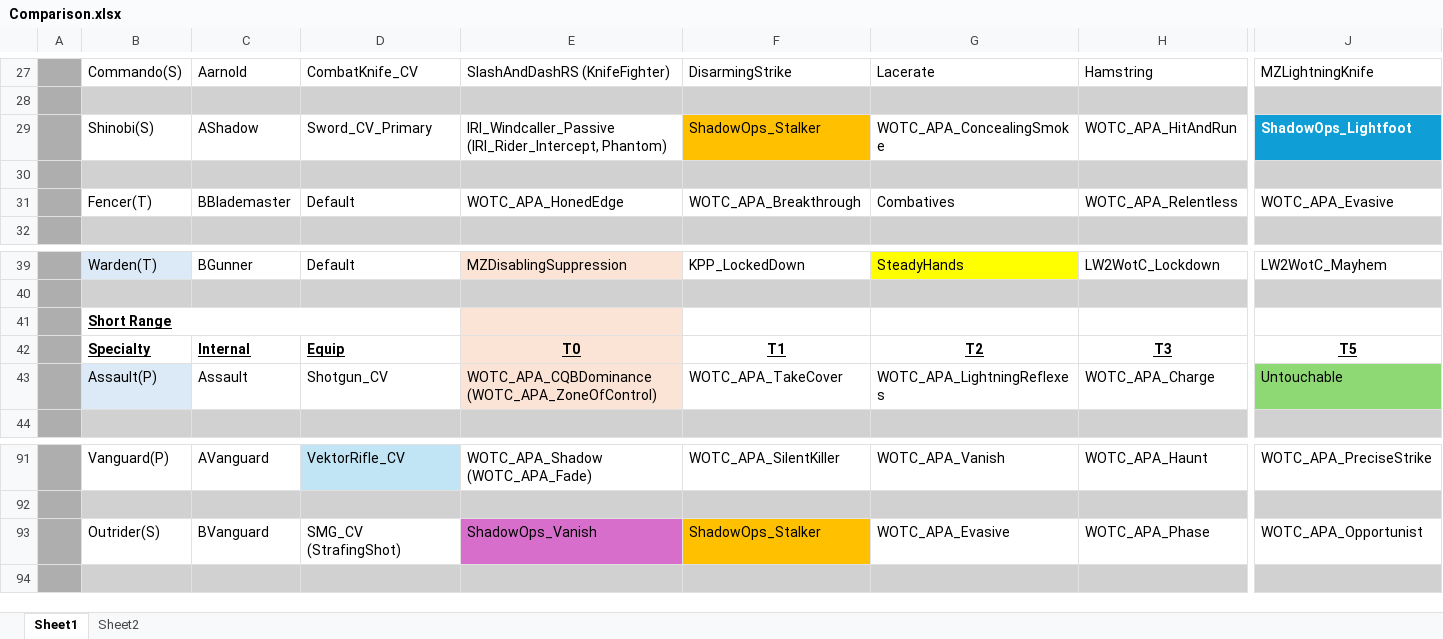
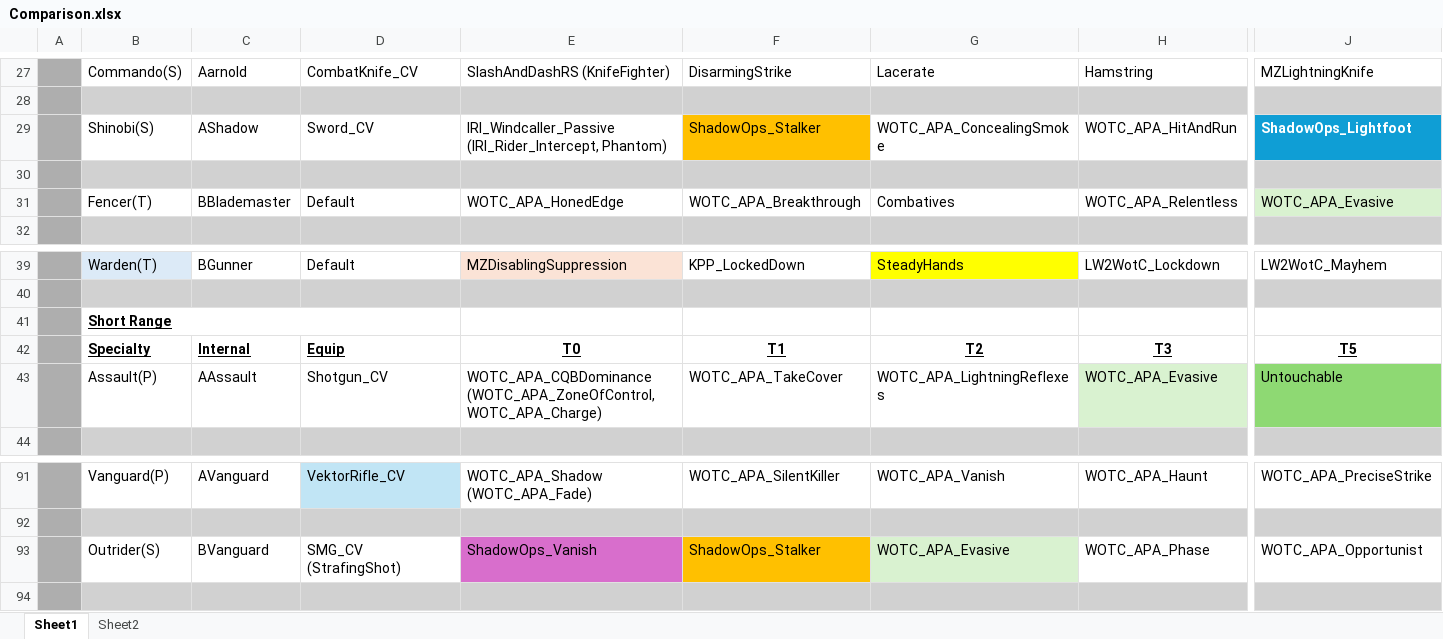
Before and after one commit to Grammarsalad/xcom2_my_tweaks, an Excel workbook: docs/Comparison.xlsx, sheet Sheet1, drawn as a sheet; only a part is shown, gaps mark what is left out; values as stored, in another font and other column widths than the file's, no borders; the diff names each change by its address in the sheet, - before the commit and + after, or states it on an @@ line.

Commit message:
Assault

```diff
--- a/docs/Comparison.xlsx (sheet Sheet1)
+++ b/docs/Comparison.xlsx (sheet Sheet1)
-D29: Sword_CV_Primary
+D29: Sword_CV
-J31 fill: none
+J31 fill: #D9F2D0
-E41:E43 fill: #FBE3D6
+E41:E43 fill: none
-B43 fill: #DCEAF7
+B43 fill: none
-C43: Assault
+C43: AAssault
-E43: WOTC_APA_CQBDominance (WOTC_APA_ZoneOfControl)
+E43: WOTC_APA_CQBDominance (WOTC_APA_ZoneOfControl, WOTC_APA_Charge)
-H43: WOTC_APA_Charge
+H43: WOTC_APA_Evasive
-H43 fill: none
+H43 fill: #D9F2D0
-G93 fill: none
+G93 fill: #D9F2D0
```
Also changed, not shown: 7 other files.
